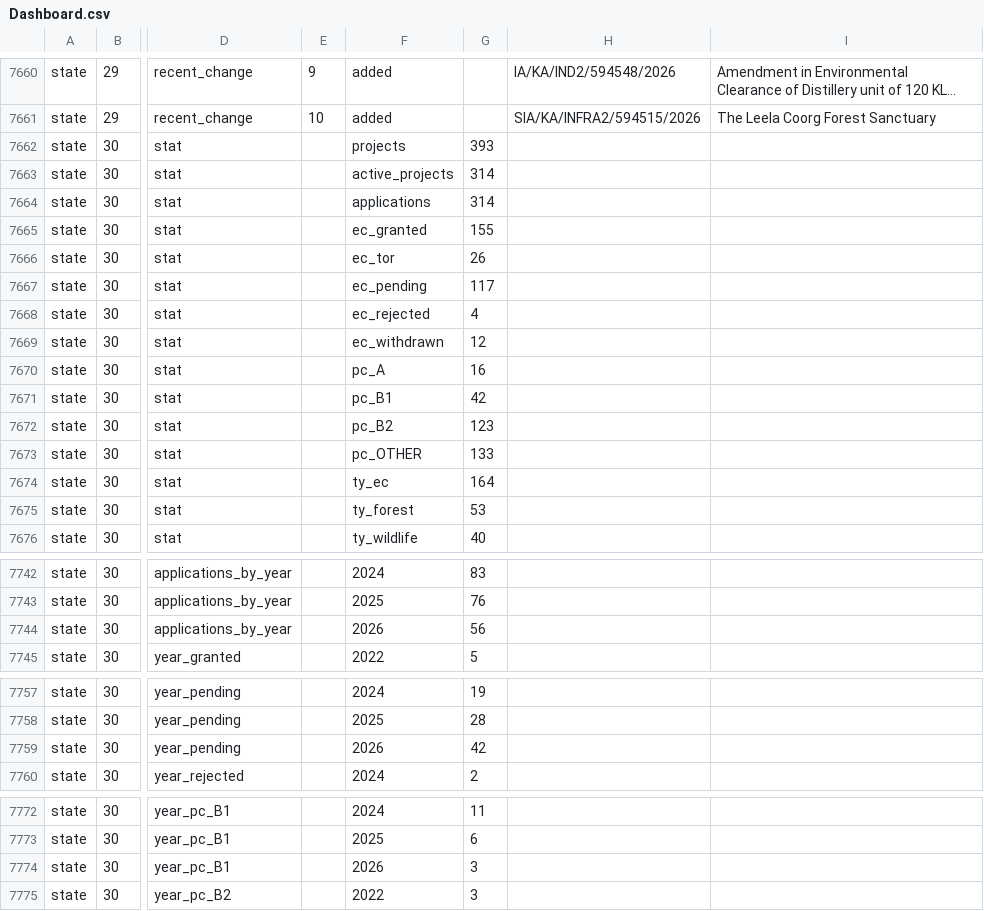
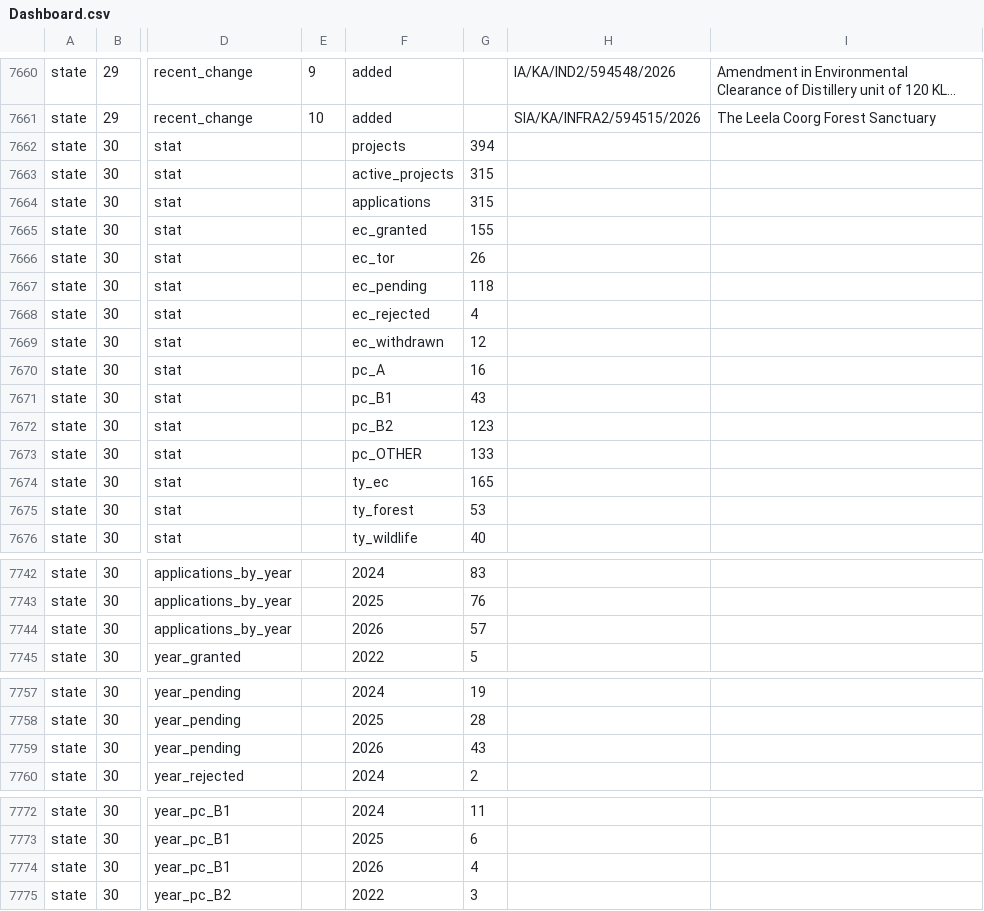
Before and after one commit to publicmap/parivesh-dashboard, a CSV file: csv/Dashboard.csv, drawn as a sheet; only a part is shown, gaps mark what is left out; long unchanged cells end in …; the diff covers the shown part only; the diff names each change by its address in the sheet, - before the commit and + after, or states it on an @@ line.

```diff
--- a/csv/Dashboard.csv
+++ b/csv/Dashboard.csv
-G7662: 393
+G7662: 394
-G7663:G7664: 314
+G7663:G7664: 315
-G7667: 117
+G7667: 118
-G7671: 42
+G7671: 43
-G7674: 164
+G7674: 165
-G7744: 56
+G7744: 57
-G7759: 42
+G7759: 43
-G7774: 3
+G7774: 4
```
Also changed, not shown: 4 added rows, 4 removed rows and 62 edited cells elsewhere in this file, csv/Projects_30.csv.
